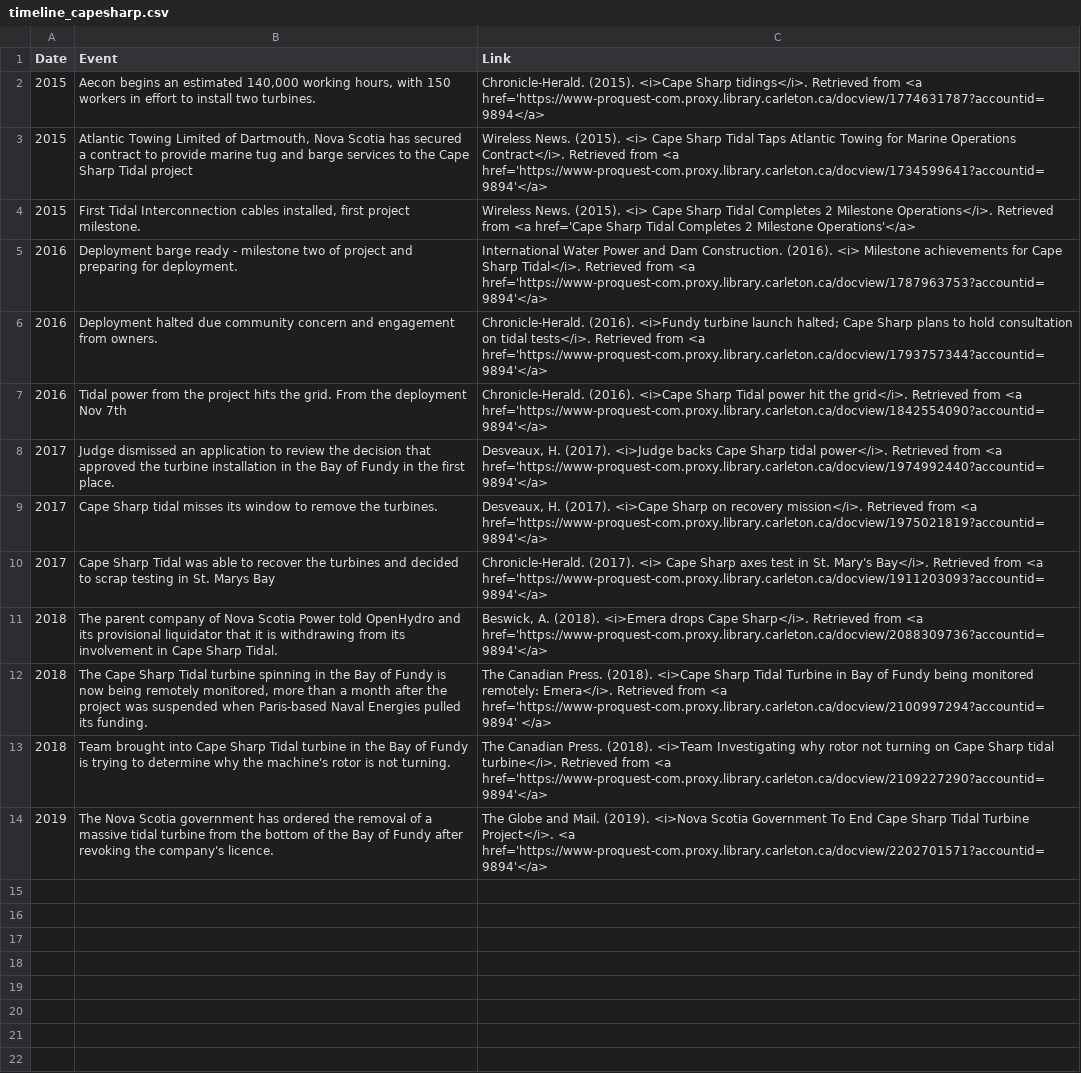
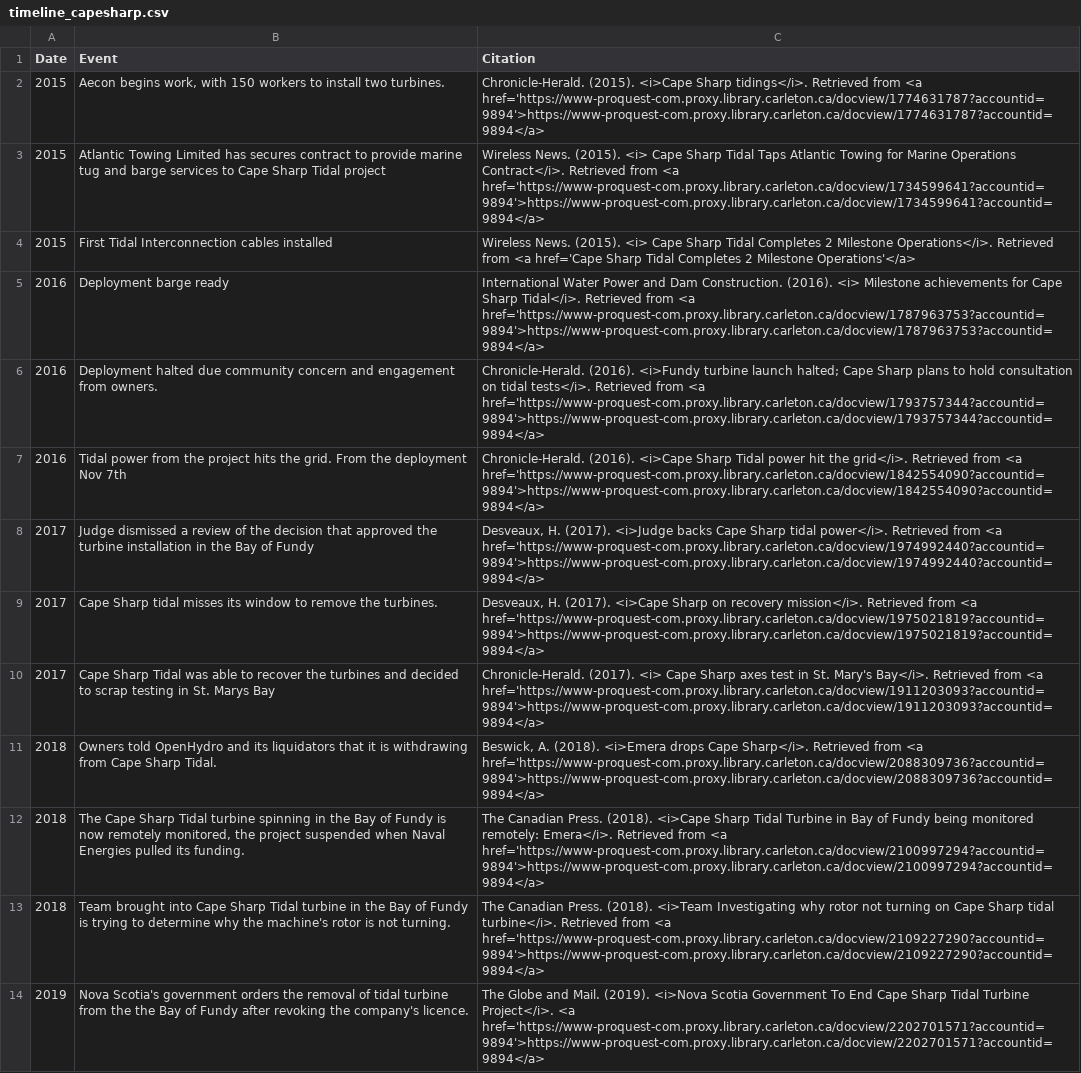
Before and after one commit to Alex-Lehmann/CAN-Renewables, a CSV file: data/timeline_capesharp.csv, drawn as a sheet; the diff names each change by its address in the sheet, - before the commit and + after, or states it on an @@ line.

```diff
--- a/data/timeline_capesharp.csv
+++ b/data/timeline_capesharp.csv
-C1: Link
+C1: Citation
-B2 (Event): Aecon begins an estimated 140,000 working hours, with 150 workers in effort to install…
+B2 (Event): Aecon begins work, with 150 workers to install…
-C2 (Citation): …from <a href='https://www-proquest-com.proxy.library.carleton.ca/docview/1774631787?accountid=9894</a>
+C2 (Citation): …from <a href='https://www-proquest-com.proxy.library.carleton.ca/docview/1774631787?accountid=9894'>https://www-proquest-com.proxy.library.carleton.ca/docview/1774631787?accountid=9894</a>
-B3 (Event): …Towing Limited of Dartmouth, Nova Scotia has secured a contract to provide marine tug and barge services to the Cape Sharp…
+B3 (Event): …Towing Limited has secures contract to provide marine tug and barge services to Cape Sharp…
-C3 (Citation): …from <a href='https://www-proquest-com.proxy.library.carleton.ca/docview/1734599641?accountid=9894'</a>
+C3 (Citation): …from <a href='https://www-proquest-com.proxy.library.carleton.ca/docview/1734599641?accountid=9894'>https://www-proquest-com.proxy.library.carleton.ca/docview/1734599641?accountid=9894</a>
-B4 (Event): …Interconnection cables installed, first project milestone.
+B4 (Event): …Interconnection cables installed
-B5 (Event): …barge ready - milestone two of project and preparing for deployment.
+B5 (Event): …barge ready
-C5 (Citation): …from <a href='https://www-proquest-com.proxy.library.carleton.ca/docview/1787963753?accountid=9894'</a>
+C5 (Citation): …from <a href='https://www-proquest-com.proxy.library.carleton.ca/docview/1787963753?accountid=9894'>https://www-proquest-com.proxy.library.carleton.ca/docview/1787963753?accountid=9894</a>
-C6 (Citation): …from <a href='https://www-proquest-com.proxy.library.carleton.ca/docview/1793757344?accountid=9894'</a>
+C6 (Citation): …from <a href='https://www-proquest-com.proxy.library.carleton.ca/docview/1793757344?accountid=9894'>https://www-proquest-com.proxy.library.carleton.ca/docview/1793757344?accountid=9894</a>
-C7 (Citation): …from <a href='https://www-proquest-com.proxy.library.carleton.ca/docview/1842554090?accountid=9894'</a>
+C7 (Citation): …from <a href='https://www-proquest-com.proxy.library.carleton.ca/docview/1842554090?accountid=9894'>https://www-proquest-com.proxy.library.carleton.ca/docview/1842554090?accountid=9894</a>
-B8 (Event): Judge dismissed an application to review the decision that approved the turbine installation in the Bay of Fundy in the first place.
+B8 (Event): Judge dismissed a review of the decision that approved the turbine installation in the Bay of Fundy
-C8 (Citation): …from <a href='https://www-proquest-com.proxy.library.carleton.ca/docview/1974992440?accountid=9894'</a>
+C8 (Citation): …from <a href='https://www-proquest-com.proxy.library.carleton.ca/docview/1974992440?accountid=9894'>https://www-proquest-com.proxy.library.carleton.ca/docview/1974992440?accountid=9894</a>
-C9 (Citation): …from <a href='https://www-proquest-com.proxy.library.carleton.ca/docview/1975021819?accountid=9894'</a>
+C9 (Citation): …from <a href='https://www-proquest-com.proxy.library.carleton.ca/docview/1975021819?accountid=9894'>https://www-proquest-com.proxy.library.carleton.ca/docview/1975021819?accountid=9894</a>
-C10 (Citation): …from <a href='https://www-proquest-com.proxy.library.carleton.ca/docview/1911203093?accountid=9894'</a>
+C10 (Citation): …from <a href='https://www-proquest-com.proxy.library.carleton.ca/docview/1911203093?accountid=9894'>https://www-proquest-com.proxy.library.carleton.ca/docview/1911203093?accountid=9894</a>
-B11 (Event): The parent company of Nova Scotia Power told OpenHydro and its provisional liquidator that it is withdrawing from its involvement in Cape Sharp…
+B11 (Event): Owners told OpenHydro and its liquidators that it is withdrawing from Cape Sharp…
-C11 (Citation): …from <a href='https://www-proquest-com.proxy.library.carleton.ca/docview/2088309736?accountid=9894'</a>
+C11 (Citation): …from <a href='https://www-proquest-com.proxy.library.carleton.ca/docview/2088309736?accountid=9894'>https://www-proquest-com.proxy.library.carleton.ca/docview/2088309736?accountid=9894</a>
-B12 (Event): …is now being remotely monitored, more than a month after the project was suspended when Paris-based Naval Energies…
+B12 (Event): …is now remotely monitored, the project suspended when Naval Energies…
-C12 (Citation): …from <a href='https://www-proquest-com.proxy.library.carleton.ca/docview/2100997294?accountid=9894' </a>
+C12 (Citation): …from <a href='https://www-proquest-com.proxy.library.carleton.ca/docview/2100997294?accountid=9894'>https://www-proquest-com.proxy.library.carleton.ca/docview/2100997294?accountid=9894</a>
-C13 (Citation): …from <a href='https://www-proquest-com.proxy.library.carleton.ca/docview/2109227290?accountid=9894'</a>
+C13 (Citation): …from <a href='https://www-proquest-com.proxy.library.carleton.ca/docview/2109227290?accountid=9894'>https://www-proquest-com.proxy.library.carleton.ca/docview/2109227290?accountid=9894</a>
-B14 (Event): The Nova Scotia government has ordered the removal of a massive tidal turbine from the bottom of the Bay…
+B14 (Event): Nova Scotia's government orders the removal of tidal turbine from the the Bay…
-C14 (Citation): …Project</i>. <a href='https://www-proquest-com.proxy.library.carleton.ca/docview/2202701571?accountid=9894'</a>
+C14 (Citation): …Project</i>. <a href='https://www-proquest-com.proxy.library.carleton.ca/docview/2202701571?accountid=9894'>https://www-proquest-com.proxy.library.carleton.ca/docview/2202701571?accountid=9894</a>
```
Also changed, not shown: data/province_counts.csv, data/timeline_erieshoreswindfarm.csv, 39 other files.
